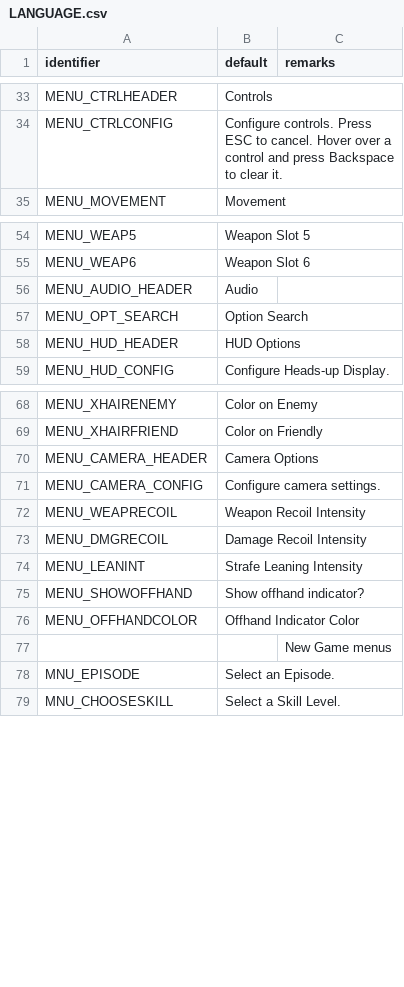
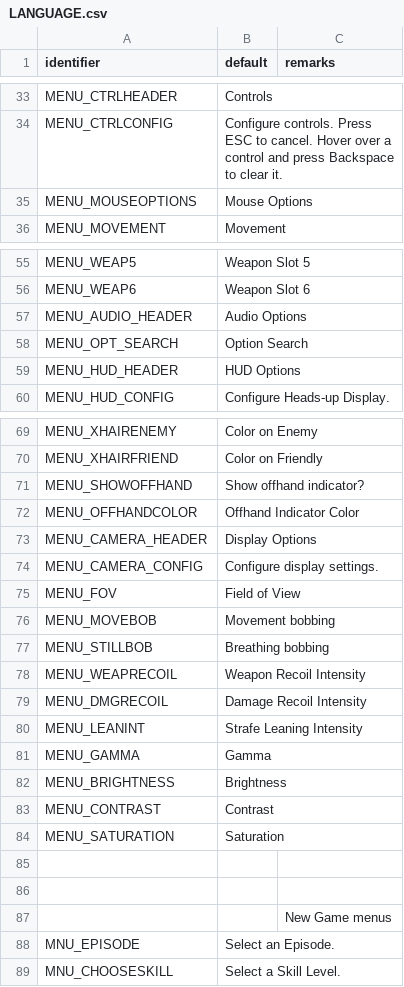
Before and after one commit to sierra0451/deltawarriors, a CSV file: LANGUAGE.csv, drawn as a sheet; only a part is shown, gaps mark what is left out; the diff covers the shown part only.

Commit message:
reworking some menu stuff!
- custom skills now have visible descriptions
- deltawarriors' options menu now has sliders for fov, gamma, brightness, contrast, and saturation
- controls menu now has mouse options accessible
- move bob and still bob settings now have proper text
- slight reorganization of LANGUAGE lump
- slightly nerfed expert and master skill levels
    - expert is now basically just ultra-violence
    - master is slightly less painful (i mean that literally—i lowered the damage multiplier) but still really fucking hard

```diff
--- a/LANGUAGE.csv
+++ b/LANGUAGE.csv
@@ -34,2 +34,3 @@ MENU_CTRLHEADER,Controls,
 MENU_CTRLCONFIG,Configure controls. Press ESC to cancel. Hover over a control and press Backspace to clear it.,
+MENU_MOUSEOPTIONS,Mouse Options,
 MENU_MOVEMENT,Movement,
@@ -55,3 +56,3 @@ MENU_WEAP5,Weapon Slot 5,
 MENU_WEAP6,Weapon Slot 6,
-MENU_AUDIO_HEADER,Audio,
+MENU_AUDIO_HEADER,Audio Options,
 MENU_OPT_SEARCH,Option Search,
@@ -69,4 +70,9 @@ MENU_XHAIRENEMY,Color on Enemy,
 MENU_XHAIRFRIEND,Color on Friendly,
-MENU_CAMERA_HEADER,Camera Options,
-MENU_CAMERA_CONFIG,Configure camera settings.,
+MENU_SHOWOFFHAND,Show offhand indicator?,
+MENU_OFFHANDCOLOR,Offhand Indicator Color,
+MENU_CAMERA_HEADER,Display Options,
+MENU_CAMERA_CONFIG,Configure display settings.,
+MENU_FOV,Field of View,
+MENU_MOVEBOB,Movement bobbing,
+MENU_STILLBOB,Breathing bobbing,
 MENU_WEAPRECOIL,Weapon Recoil Intensity,
@@ -74,4 +80,8 @@ MENU_DMGRECOIL,Damage Recoil Intensity,
 MENU_LEANINT,Strafe Leaning Intensity,
-MENU_SHOWOFFHAND,Show offhand indicator?,
-MENU_OFFHANDCOLOR,Offhand Indicator Color,
+MENU_GAMMA,Gamma,
+MENU_BRIGHTNESS,Brightness,
+MENU_CONTRAST,Contrast,
+MENU_SATURATION,Saturation,
+,,
+,,
 ,,New Game menus
```
Also changed, not shown: 1 edited cell elsewhere in this file, 4 other files.
